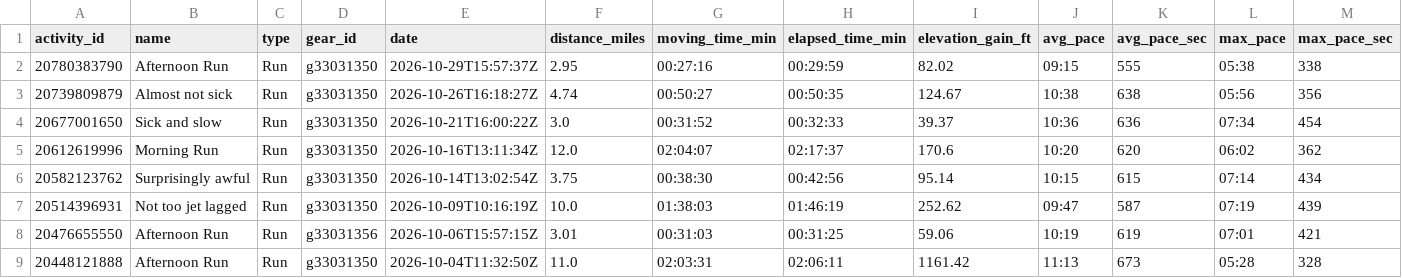
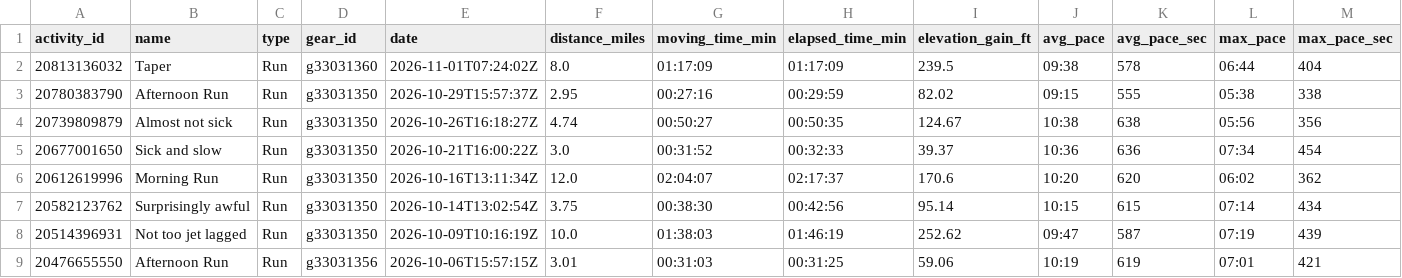
Before and after one commit to sboissel/strava-analytics, a CSV file: data/activities/strava_run_analysis.csv, drawn as a sheet; only a part is shown; the shorter side is filled out with more unchanged rows; rows hold the shown columns only; the diff names each change by its address in the sheet, - before the commit and + after, or states it on an @@ line.

```diff
--- a/data/activities/strava_run_analysis.csv
+++ b/data/activities/strava_run_analysis.csv
+row 2: 20813136032 | Taper | Run | g33031360 | 2026-11-01T07:24:02Z | 8.0 | 01:17:09 | 01:17:09 | 239.5 | 09:38 | 578 | 06:44 | 404
```
Also changed, not shown: data/activities/activities_last_week.csv, data/activities/strava_run_pace_analysis.csv, 1 other file.
